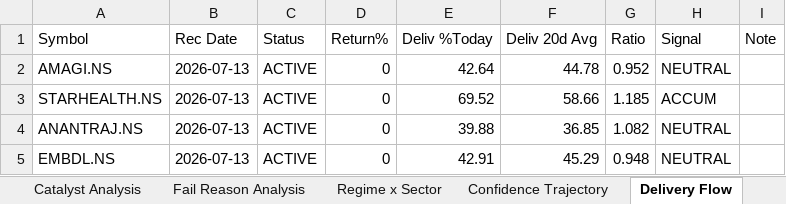
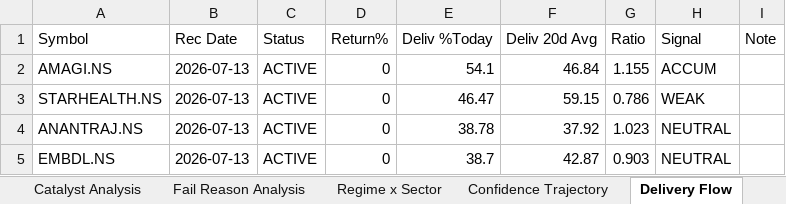
Before and after one commit to Gdsk-Sravan/Analyse-recommend-track, an Excel workbook: shadow_master.xlsx, sheet Delivery Flow, drawn as a sheet; values as stored, in another font and other column widths than the file's, no borders; the diff names each change by its address in the sheet, - before the commit and + after, or states it on an @@ line.

```diff
--- a/shadow_master.xlsx (sheet Delivery Flow)
+++ b/shadow_master.xlsx (sheet Delivery Flow)
-E2 (Deliv %Today): 42.64
+E2 (Deliv %Today): 54.1
-F2 (Deliv 20d Avg): 44.78
+F2 (Deliv 20d Avg): 46.84
-G2 (Ratio): 0.952
+G2 (Ratio): 1.155
-H2 (Signal): NEUTRAL
+H2 (Signal): ACCUM
-E3 (Deliv %Today): 69.52
+E3 (Deliv %Today): 46.47
-F3 (Deliv 20d Avg): 58.66
+F3 (Deliv 20d Avg): 59.15
-G3 (Ratio): 1.185
+G3 (Ratio): 0.786
-H3 (Signal): ACCUM
+H3 (Signal): WEAK
-E4 (Deliv %Today): 39.88
+E4 (Deliv %Today): 38.78
-F4 (Deliv 20d Avg): 36.85
+F4 (Deliv 20d Avg): 37.92
-G4 (Ratio): 1.082
+G4 (Ratio): 1.023
-E5 (Deliv %Today): 42.91
+E5 (Deliv %Today): 38.7
-F5 (Deliv 20d Avg): 45.29
+F5 (Deliv 20d Avg): 42.87
-G5 (Ratio): 0.948
+G5 (Ratio): 0.903
```
Also changed, not shown: sheet Sector Rotation, 1 other file.
